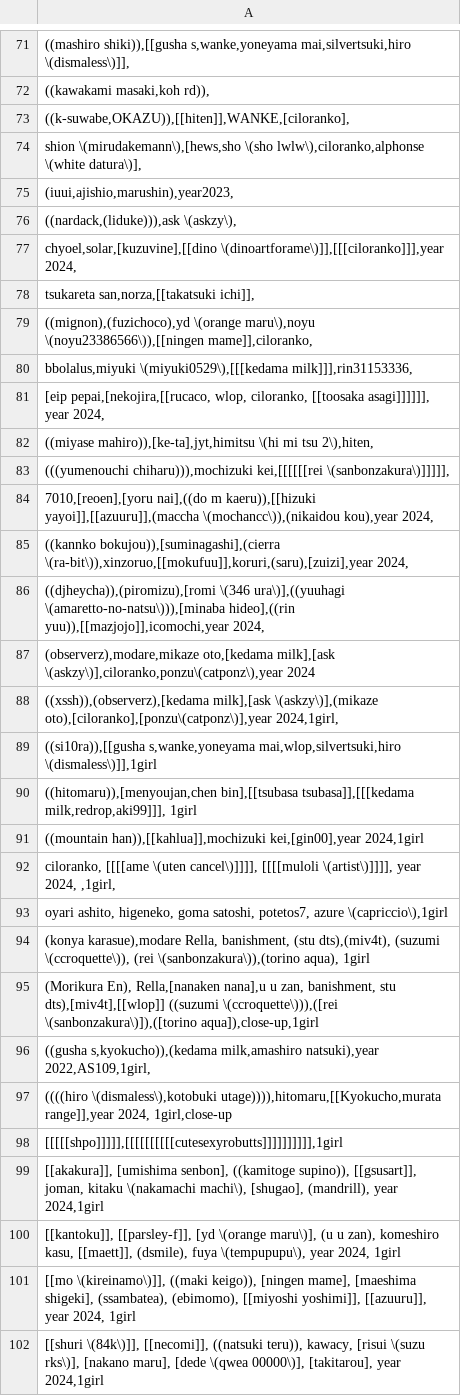
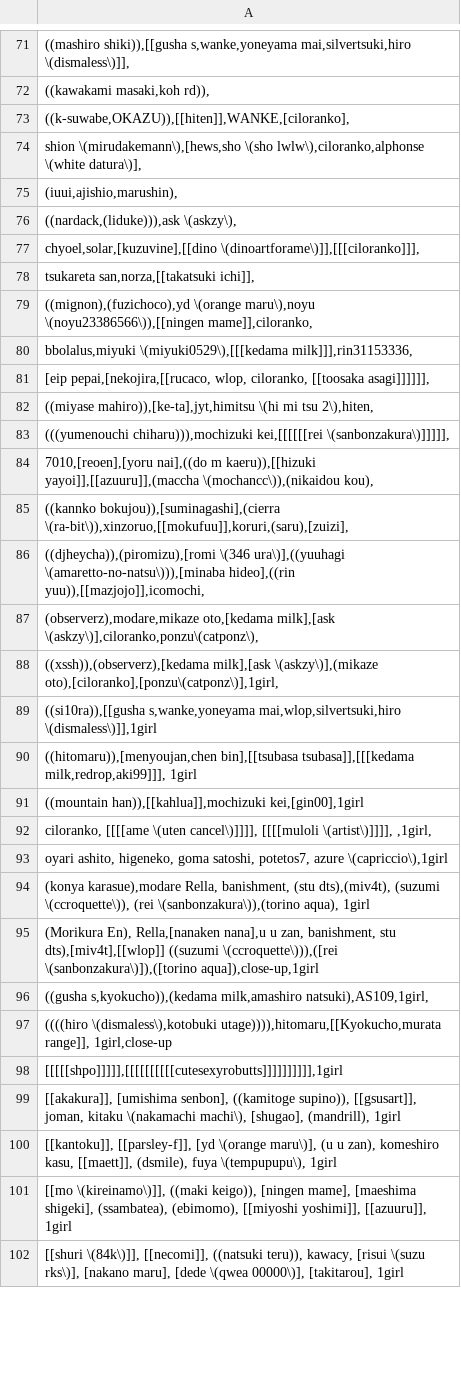
Before and after one commit to WallBreakerNO4/Stable-Diffusion-PromptXY-Plus, a CSV file: prompts/artist_strings.csv, drawn as a sheet; only a part is shown, gaps mark what is left out; the diff covers the shown part only.

```diff
--- a/prompts/artist_strings.csv
+++ b/prompts/artist_strings.csv
@@ -74,5 +74,5 @@
 "shion \(mirudakemann\),[hews,sho \(sho lwlw\),ciloranko,alphonse \(white datura\)],"
-"(iuui,ajishio,marushin),year2023,"
+"(iuui,ajishio,marushin),"
 "((nardack,(liduke))),ask \(askzy\),"
-"chyoel,solar,[kuzuvine],[[dino \(dinoartforame\)]],[[[ciloranko]]],year 2024,"
+"chyoel,solar,[kuzuvine],[[dino \(dinoartforame\)]],[[[ciloranko]]],"
 "tsukareta san,norza,[[takatsuki ichi]],"
@@ -80,14 +80,14 @@
 "bbolalus,miyuki \(miyuki0529\),[[[kedama milk]]],rin31153336,"
-"[eip pepai,[nekojira,[[rucaco, wlop, ciloranko, [[toosaka asagi]]]]]], year 2024,"
+"[eip pepai,[nekojira,[[rucaco, wlop, ciloranko, [[toosaka asagi]]]]]], "
 "((miyase mahiro)),[ke-ta],jyt,himitsu \(hi mi tsu 2\),hiten,"
 "(((yumenouchi chiharu))),mochizuki kei,[[[[[[rei \(sanbonzakura\)]]]]],"
-"7010,[reoen],[yoru nai],((do m kaeru)),[[hizuki yayoi]],[[azuuru]],(maccha \(mochancc\)),(nikaidou kou),year 2024,"
-"((kannko bokujou)),[suminagashi],(cierra \(ra-bit\)),xinzoruo,[[mokufuu]],koruri,(saru),[zuizi],year 2024,"
-"((djheycha)),(piromizu),[romi \(346 ura\)],((yuuhagi \(amaretto-no-natsu\))),[minaba hideo],((rin yuu)),[[mazjojo]],icomochi,year 2024,"
-"(observerz),modare,mikaze oto,[kedama milk],[ask \(askzy\)],ciloranko,ponzu\(catponz\),year 2024"
-"((xssh)),(observerz),[kedama milk],[ask \(askzy\)],(mikaze oto),[ciloranko],[ponzu\(catponz\)],year 2024,1girl,"
+"7010,[reoen],[yoru nai],((do m kaeru)),[[hizuki yayoi]],[[azuuru]],(maccha \(mochancc\)),(nikaidou kou),"
+"((kannko bokujou)),[suminagashi],(cierra \(ra-bit\)),xinzoruo,[[mokufuu]],koruri,(saru),[zuizi],"
+"((djheycha)),(piromizu),[romi \(346 ura\)],((yuuhagi \(amaretto-no-natsu\))),[minaba hideo],((rin yuu)),[[mazjojo]],icomochi,"
+"(observerz),modare,mikaze oto,[kedama milk],[ask \(askzy\)],ciloranko,ponzu\(catponz\),"
+"((xssh)),(observerz),[kedama milk],[ask \(askzy\)],(mikaze oto),[ciloranko],[ponzu\(catponz\)],1girl,"
 "((si10ra)),[[gusha s,wanke,yoneyama mai,wlop,silvertsuki,hiro \(dismaless\)]],1girl"
 "((hitomaru)),[menyoujan,chen bin],[[tsubasa tsubasa]],[[[kedama milk,redrop,aki99]]], 1girl"
-"((mountain han)),[[kahlua]],mochizuki kei,[gin00],year 2024,1girl"
-"ciloranko, [[[[ame \(uten cancel\)]]]], [[[[muloli \(artist\)]]]], year 2024, ,1girl,"
+"((mountain han)),[[kahlua]],mochizuki kei,[gin00],1girl"
+"ciloranko, [[[[ame \(uten cancel\)]]]], [[[[muloli \(artist\)]]]],  ,1girl,"
 "oyari ashito, higeneko, goma satoshi, potetos7, azure \(capriccio\),1girl"
@@ -95,8 +95,8 @@
 "(Morikura En), Rella,[nanaken nana],u u zan, banishment, stu dts),[miv4t],[[wlop]] ((suzumi \(ccroquette\))),([rei \(sanbonzakura\)]),([torino aqua]),close-up,1girl"
-"((gusha s,kyokucho)),(kedama milk,amashiro natsuki),year 2022,AS109,1girl,"
-"((((hiro \(dismaless\),kotobuki utage)))),hitomaru,[[Kyokucho,murata range]],year 2024, 1girl,close-up"
+"((gusha s,kyokucho)),(kedama milk,amashiro natsuki),AS109,1girl,"
+"((((hiro \(dismaless\),kotobuki utage)))),hitomaru,[[Kyokucho,murata range]], 1girl,close-up"
 "[[[[[shpo]]]]],[[[[[[[[[[cutesexyrobutts]]]]]]]]]],1girl"
-"[[akakura]], [umishima senbon], ((kamitoge supino)), [[gsusart]], joman, kitaku \(nakamachi machi\), [shugao], (mandrill), year 2024,1girl "
-"[[kantoku]], [[parsley-f]], [yd \(orange maru\)], (u u zan), komeshiro kasu, [[maett]], (dsmile), fuya \(tempupupu\), year 2024, 1girl"
-"[[mo \(kireinamo\)]], ((maki keigo)), [ningen mame], [maeshima shigeki], (ssambatea), (ebimomo), [[miyoshi yoshimi]], [[azuuru]], year 2024, 1girl"
-"[[shuri \(84k\)]], [[necomi]], ((natsuki teru)), kawacy, [risui \(suzu rks\)], [nakano maru], [dede \(qwea 00000\)], [takitarou], year 2024,1girl"
+"[[akakura]], [umishima senbon], ((kamitoge supino)), [[gsusart]], joman, kitaku \(nakamachi machi\), [shugao], (mandrill), 1girl "
+"[[kantoku]], [[parsley-f]], [yd \(orange maru\)], (u u zan), komeshiro kasu, [[maett]], (dsmile), fuya \(tempupupu\),  1girl"
+"[[mo \(kireinamo\)]], ((maki keigo)), [ningen mame], [maeshima shigeki], (ssambatea), (ebimomo), [[miyoshi yoshimi]], [[azuuru]],  1girl"
+"[[shuri \(84k\)]], [[necomi]], ((natsuki teru)), kawacy, [risui \(suzu rks\)], [nakano maru], [dede \(qwea 00000\)], [takitarou], 1girl"
```
Also changed, not shown: 135 edited cells elsewhere in this file, prompts/artist_strings_unique.csv, prompts/prompt_string.csv, 1 other file.
